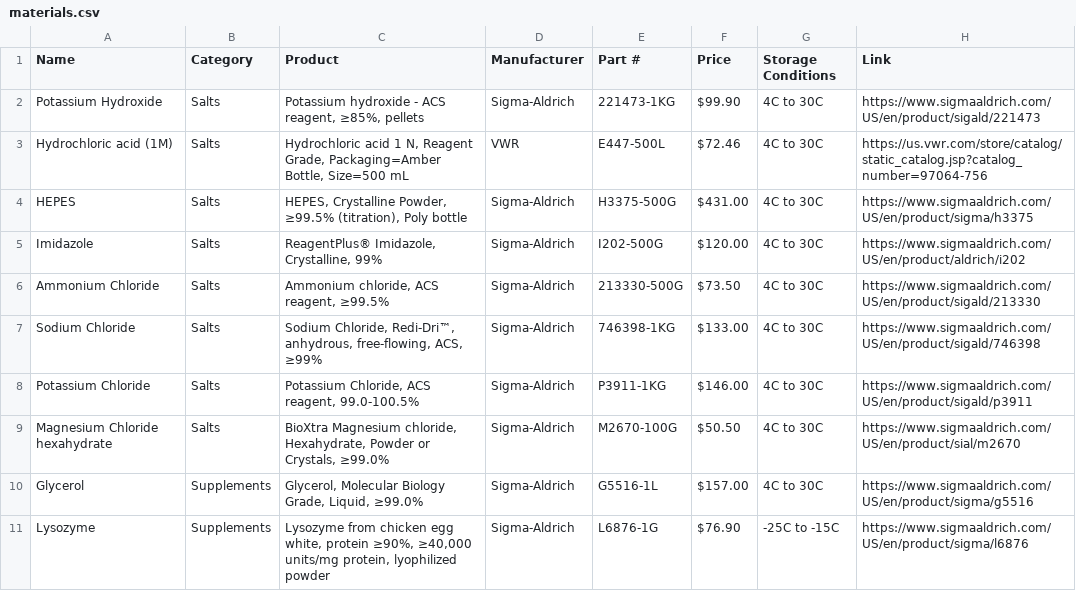
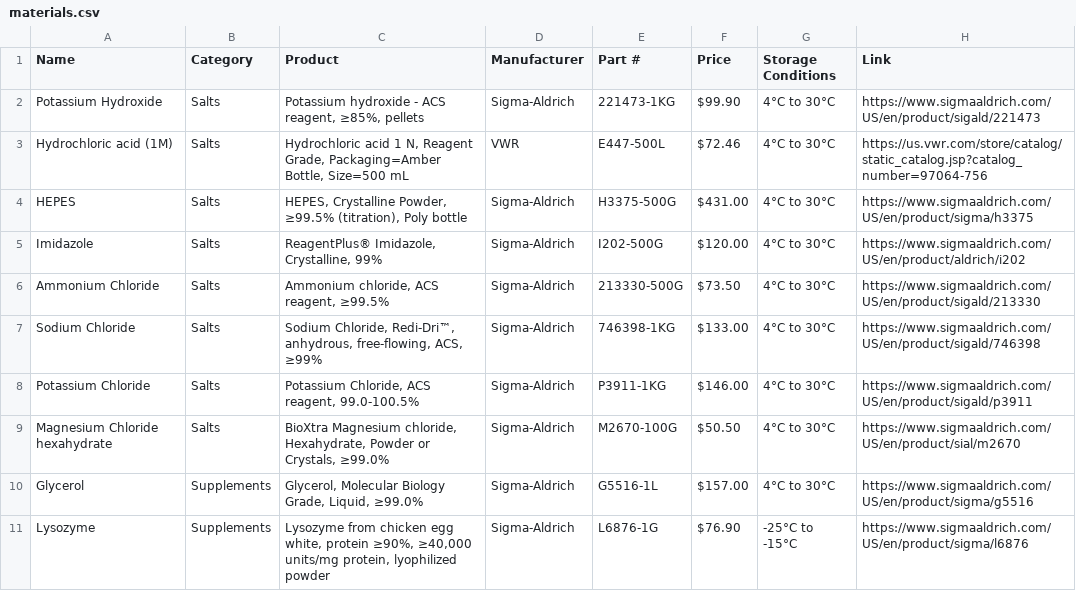
Before and after one commit to nucleus-eng/nucleus-docs, a CSV file: docs/processes/make-protein/prep-consumables/resources/materials.csv, drawn as a sheet; only a part is shown; the diff covers the shown part only.

```diff
--- a/docs/processes/make-protein/prep-consumables/resources/materials.csv
+++ b/docs/processes/make-protein/prep-consumables/resources/materials.csv
@@ -1,11 +1,11 @@
 Name,Category,Product,Manufacturer,Part #,Price,Storage Conditions,Link
-Potassium Hydroxide,Salts,"Potassium hydroxide - ACS reagent, ≥85%, pellets",Sigma-Aldrich,221473-1KG,$99.90,4C to 30C,https://www.sigmaaldrich.com/US/en/product/sigald/221473
-Hydrochloric acid (1M),Salts,"Hydrochloric acid 1 N, Reagent Grade, Packaging=Amber Bottle, Size=500 mL",VWR,E447-500L,$72.46,4C to 30C,https://us.vwr.com/store/catalog/static_catalog.jsp?catalog_number=97064-756
-HEPES,Salts,"HEPES, Crystalline Powder, ≥99.5% (titration), Poly bottle",Sigma-Aldrich,H3375-500G,$431.00,4C to 30C,https://www.sigmaaldrich.com/US/en/product/sigma/h3375
-Imidazole,Salts,"ReagentPlus® Imidazole, Crystalline, 99%",Sigma-Aldrich,I202-500G,$120.00,4C to 30C,https://www.sigmaaldrich.com/US/en/product/aldrich/i202
-Ammonium Chloride,Salts,"Ammonium chloride, ACS reagent, ≥99.5%",Sigma-Aldrich,213330-500G,$73.50,4C to 30C,https://www.sigmaaldrich.com/US/en/product/sigald/213330
-Sodium Chloride,Salts,"Sodium Chloride, Redi-Dri™, anhydrous, free-flowing, ACS, ≥99%",Sigma-Aldrich,746398-1KG,$133.00,4C to 30C,https://www.sigmaaldrich.com/US/en/product/sigald/746398
-Potassium Chloride,Salts,"Potassium Chloride, ACS reagent, 99.0-100.5%",Sigma-Aldrich,P3911-1KG,$146.00,4C to 30C,https://www.sigmaaldrich.com/US/en/product/sigald/p3911
-Magnesium Chloride hexahydrate,Salts,"BioXtra Magnesium chloride, Hexahydrate, Powder or Crystals, ≥99.0%",Sigma-Aldrich,M2670-100G,$50.50,4C to 30C,https://www.sigmaaldrich.com/US/en/product/sial/m2670
-Glycerol,Supplements,"Glycerol, Molecular Biology Grade, Liquid, ≥99.0%",Sigma-Aldrich,G5516-1L,$157.00,4C to 30C,https://www.sigmaaldrich.com/US/en/product/sigma/g5516
-Lysozyme,Supplements,"Lysozyme from chicken egg white, protein ≥90%, ≥40,000 units/mg protein, lyophilized powder",Sigma-Aldrich,L6876-1G,$76.90,-25C to -15C,https://www.sigmaaldrich.com/US/en/product/sigma/l6876
+Potassium Hydroxide,Salts,"Potassium hydroxide - ACS reagent, ≥85%, pellets",Sigma-Aldrich,221473-1KG,$99.90,4°C to 30°C,https://www.sigmaaldrich.com/US/en/product/sigald/221473
+Hydrochloric acid (1M),Salts,"Hydrochloric acid 1 N, Reagent Grade, Packaging=Amber Bottle, Size=500 mL",VWR,E447-500L,$72.46,4°C to 30°C,https://us.vwr.com/store/catalog/static_catalog.jsp?catalog_number=97064-756
+HEPES,Salts,"HEPES, Crystalline Powder, ≥99.5% (titration), Poly bottle",Sigma-Aldrich,H3375-500G,$431.00,4°C to 30°C,https://www.sigmaaldrich.com/US/en/product/sigma/h3375
+Imidazole,Salts,"ReagentPlus® Imidazole, Crystalline, 99%",Sigma-Aldrich,I202-500G,$120.00,4°C to 30°C,https://www.sigmaaldrich.com/US/en/product/aldrich/i202
+Ammonium Chloride,Salts,"Ammonium chloride, ACS reagent, ≥99.5%",Sigma-Aldrich,213330-500G,$73.50,4°C to 30°C,https://www.sigmaaldrich.com/US/en/product/sigald/213330
+Sodium Chloride,Salts,"Sodium Chloride, Redi-Dri™, anhydrous, free-flowing, ACS, ≥99%",Sigma-Aldrich,746398-1KG,$133.00,4°C to 30°C,https://www.sigmaaldrich.com/US/en/product/sigald/746398
+Potassium Chloride,Salts,"Potassium Chloride, ACS reagent, 99.0-100.5%",Sigma-Aldrich,P3911-1KG,$146.00,4°C to 30°C,https://www.sigmaaldrich.com/US/en/product/sigald/p3911
+Magnesium Chloride hexahydrate,Salts,"BioXtra Magnesium chloride, Hexahydrate, Powder or Crystals, ≥99.0%",Sigma-Aldrich,M2670-100G,$50.50,4°C to 30°C,https://www.sigmaaldrich.com/US/en/product/sial/m2670
+Glycerol,Supplements,"Glycerol, Molecular Biology Grade, Liquid, ≥99.0%",Sigma-Aldrich,G5516-1L,$157.00,4°C to 30°C,https://www.sigmaaldrich.com/US/en/product/sigma/g5516
+Lysozyme,Supplements,"Lysozyme from chicken egg white, protein ≥90%, ≥40,000 units/mg protein, lyophilized powder",Sigma-Aldrich,L6876-1G,$76.90,-25°C to -15°C,https://www.sigmaaldrich.com/US/en/product/sigma/l6876
```
Also changed, not shown: 10 edited cells elsewhere in this file, docs/processes/make-protein/buff-ex-spin-filters/resources/materials.csv, docs/processes/make-protein/grow-bacteria/resources/materials.csv, 20 other files.
